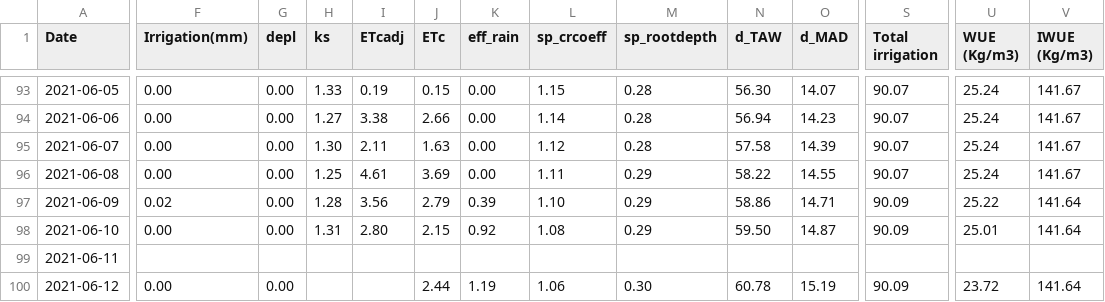
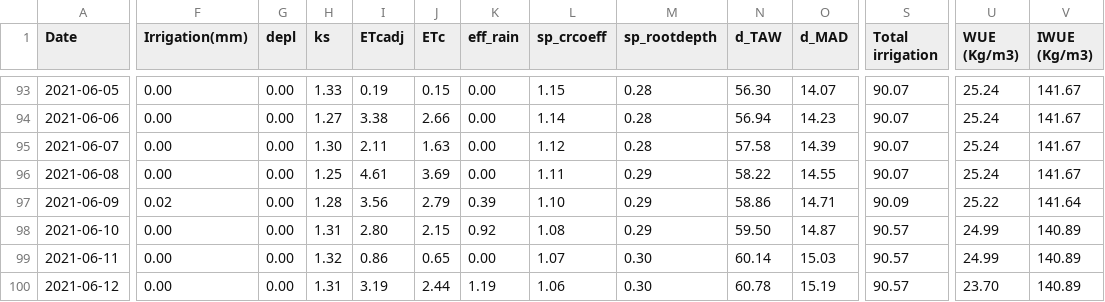
Before and after one commit to sebastian-ksk/RealAgent, a CSV file: src/AquaCrop_OsPy/AquaCrop_OsPy/Lote/Weather_Station_pres.csv, drawn as a sheet; only a part is shown, gaps mark what is left out; the diff covers the shown part only; the diff names each change by its address in the sheet, - before the commit and + after, or states it on an @@ line.

```diff
--- a/src/AquaCrop_OsPy/AquaCrop_OsPy/Lote/Weather_Station_pres.csv
+++ b/src/AquaCrop_OsPy/AquaCrop_OsPy/Lote/Weather_Station_pres.csv
-S98 (Total irrigation): 90.09
+S98 (Total irrigation): 90.57
-U98 (WUE (Kg/m3)): 25.01
+U98 (WUE (Kg/m3)): 24.99
-V98 (IWUE (Kg/m3)): 141.64
+V98 (IWUE (Kg/m3)): 140.89
-F99 (Irrigation(mm)): (empty)
+F99 (Irrigation(mm)): 0.00
-G99 (depl): (empty)
+G99 (depl): 0.00
-H99 (ks): (empty)
+H99 (ks): 1.32
-I99 (ETcadj): (empty)
+I99 (ETcadj): 0.86
-J99 (ETc): (empty)
+J99 (ETc): 0.65
-K99 (eff_rain): (empty)
+K99 (eff_rain): 0.00
-L99 (sp_crcoeff): (empty)
+L99 (sp_crcoeff): 1.07
-M99 (sp_rootdepth): (empty)
+M99 (sp_rootdepth): 0.30
-N99 (d_TAW): (empty)
+N99 (d_TAW): 60.14
-O99 (d_MAD): (empty)
+O99 (d_MAD): 15.03
-S99 (Total irrigation): (empty)
+S99 (Total irrigation): 90.57
-U99 (WUE (Kg/m3)): (empty)
+U99 (WUE (Kg/m3)): 24.99
-V99 (IWUE (Kg/m3)): (empty)
+V99 (IWUE (Kg/m3)): 140.89
-H100 (ks): (empty)
+H100 (ks): 1.31
-I100 (ETcadj): (empty)
+I100 (ETcadj): 3.19
-S100 (Total irrigation): 90.09
+S100 (Total irrigation): 90.57
-U100 (WUE (Kg/m3)): 23.72
+U100 (WUE (Kg/m3)): 23.70
-V100 (IWUE (Kg/m3)): 141.64
+V100 (IWUE (Kg/m3)): 140.89
```
Also changed, not shown: 2 added rows, 2 removed rows and 65 edited cells elsewhere in this file, src/AquaCrop_OsPy/AquaCrop_OsPy/Date_Weather_station/Weather_station_2.csv, src/AquaCrop_OsPy/AquaCrop_OsPy/Lote/Agent_Better.csv, 21 other files.
